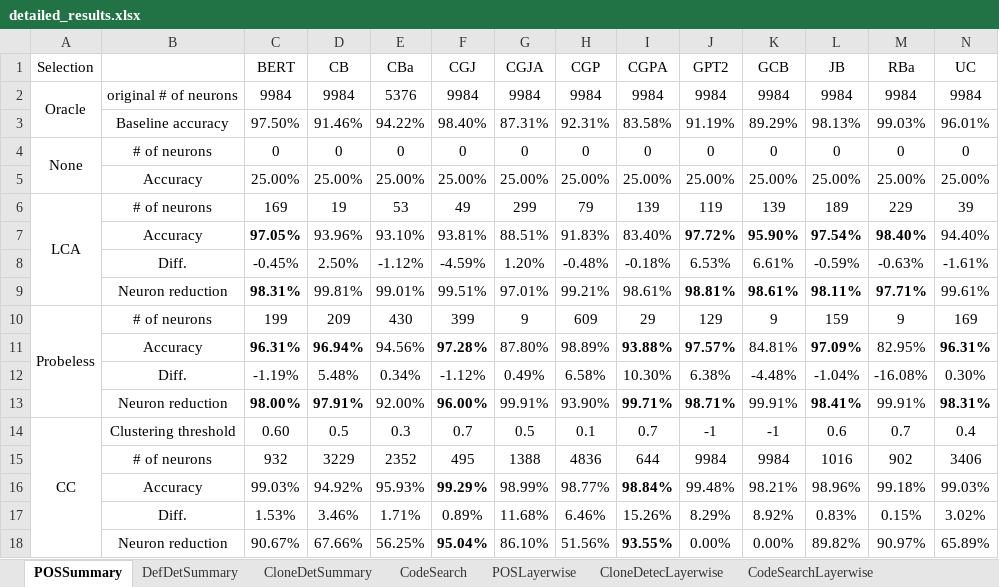
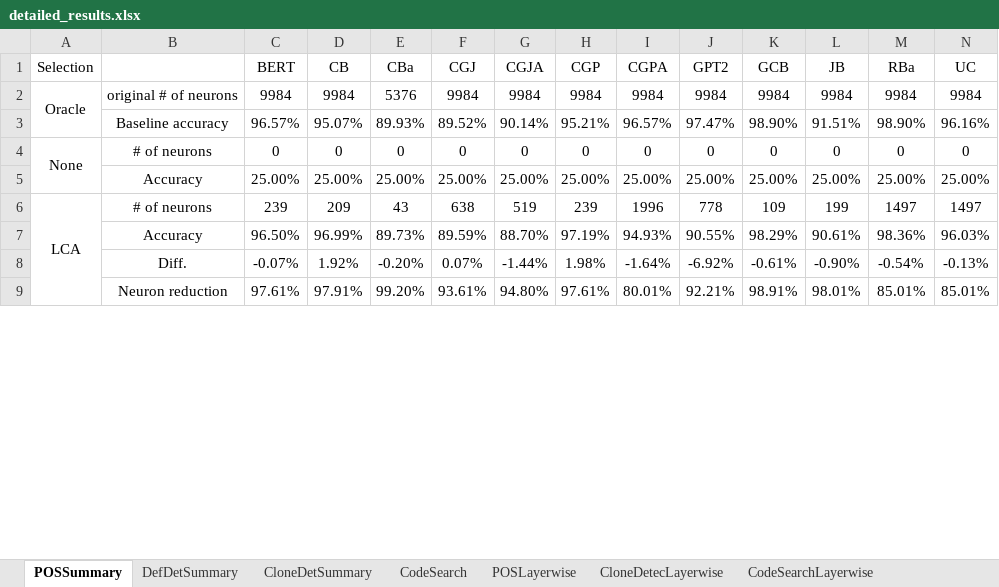
Before and after one commit to Superhzf/interpretability-of-source-code-transformers, an Excel workbook: POS Code/Experiments/attachments/detailed_results.xlsx, sheet POSSummary, drawn as a sheet; only a part is shown; values as stored, in another font and other column widths than the file's, no borders; removed rows and columns are numbered as before the commit, all else as after; the diff covers the shown part only; the diff names each change by its address in the sheet, - before the commit and + after, or states it on an @@ line.

Commit message:
type: feat Save the excel report

```diff
--- a/POS Code/Experiments/attachments/detailed_results.xlsx (sheet POSSummary)
+++ b/POS Code/Experiments/attachments/detailed_results.xlsx (sheet POSSummary)
-row 3:  | Baseline accuracy | 97.50% | 91.46% | 94.22% | 98.40% | 87.31% | 92.31% | 83.58% | 91.19% | 89.29% | 98.13% | 99.03% | 96.01%
+row 3:  | Baseline accuracy | 96.57% | 95.07% | 89.93% | 89.52% | 90.14% | 95.21% | 96.57% | 97.47% | 98.90% | 91.51% | 98.90% | 96.16%
-row 6: LCA | # of neurons | 169 | 19 | 53 | 49 | 299 | 79 | 139 | 119 | 139 | 189 | 229 | 39
-row 7:  | Accuracy | 97.05% | 93.96% | 93.10% | 93.81% | 88.51% | 91.83% | 83.40% | 97.72% | 95.90% | 97.54% | 98.40% | 94.40%
-row 8:  | Diff. | -0.45% | 2.50% | -1.12% | -4.59% | 1.20% | -0.48% | -0.18% | 6.53% | 6.61% | -0.59% | -0.63% | -1.61%
-row 9:  | Neuron reduction | 98.31% | 99.81% | 99.01% | 99.51% | 97.01% | 99.21% | 98.61% | 98.81% | 98.61% | 98.11% | 97.71% | 99.61%
-row 10: Probeless | # of neurons | 199 | 209 | 430 | 399 | 9 | 609 | 29 | 129 | 9 | 159 | 9 | 169
-row 11:  | Accuracy | 96.31% | 96.94% | 94.56% | 97.28% | 87.80% | 98.89% | 93.88% | 97.57% | 84.81% | 97.09% | 82.95% | 96.31%
-row 12:  | Diff. | -1.19% | 5.48% | 0.34% | -1.12% | 0.49% | 6.58% | 10.30% | 6.38% | -4.48% | -1.04% | -16.08% | 0.30%
-row 13:  | Neuron reduction | 98.00% | 97.91% | 92.00% | 96.00% | 99.91% | 93.90% | 99.71% | 98.71% | 99.91% | 98.41% | 99.91% | 98.31%
-row 14: CC | Clustering threshold | 0.60 | 0.5 | 0.3 | 0.7 | 0.5 | 0.1 | 0.7 | -1 | -1 | 0.6 | 0.7 | 0.4
-row 15:  | # of neurons | 932 | 3229 | 2352 | 495 | 1388 | 4836 | 644 | 9984 | 9984 | 1016 | 902 | 3406
-row 16:  | Accuracy | 99.03% | 94.92% | 95.93% | 99.29% | 98.99% | 98.77% | 98.84% | 99.48% | 98.21% | 98.96% | 99.18% | 99.03%
-row 17:  | Diff. | 1.53% | 3.46% | 1.71% | 0.89% | 11.68% | 6.46% | 15.26% | 8.29% | 8.92% | 0.83% | 0.15% | 3.02%
-row 18:  | Neuron reduction | 90.67% | 67.66% | 56.25% | 95.04% | 86.10% | 51.56% | 93.55% | 0.00% | 0.00% | 89.82% | 90.97% | 65.89%
+row 6: LCA | # of neurons | 239 | 209 | 43 | 638 | 519 | 239 | 1996 | 778 | 109 | 199 | 1497 | 1497
+row 7:  | Accuracy | 96.50% | 96.99% | 89.73% | 89.59% | 88.70% | 97.19% | 94.93% | 90.55% | 98.29% | 90.61% | 98.36% | 96.03%
+row 8:  | Diff. | -0.07% | 1.92% | -0.20% | 0.07% | -1.44% | 1.98% | -1.64% | -6.92% | -0.61% | -0.90% | -0.54% | -0.13%
+row 9:  | Neuron reduction | 97.61% | 97.91% | 99.20% | 93.61% | 94.80% | 97.61% | 80.01% | 92.21% | 98.91% | 98.01% | 85.01% | 85.01%
```
Also changed, not shown: 18 added rows, 9 removed rows and 28 edited cells elsewhere in this sheet.
